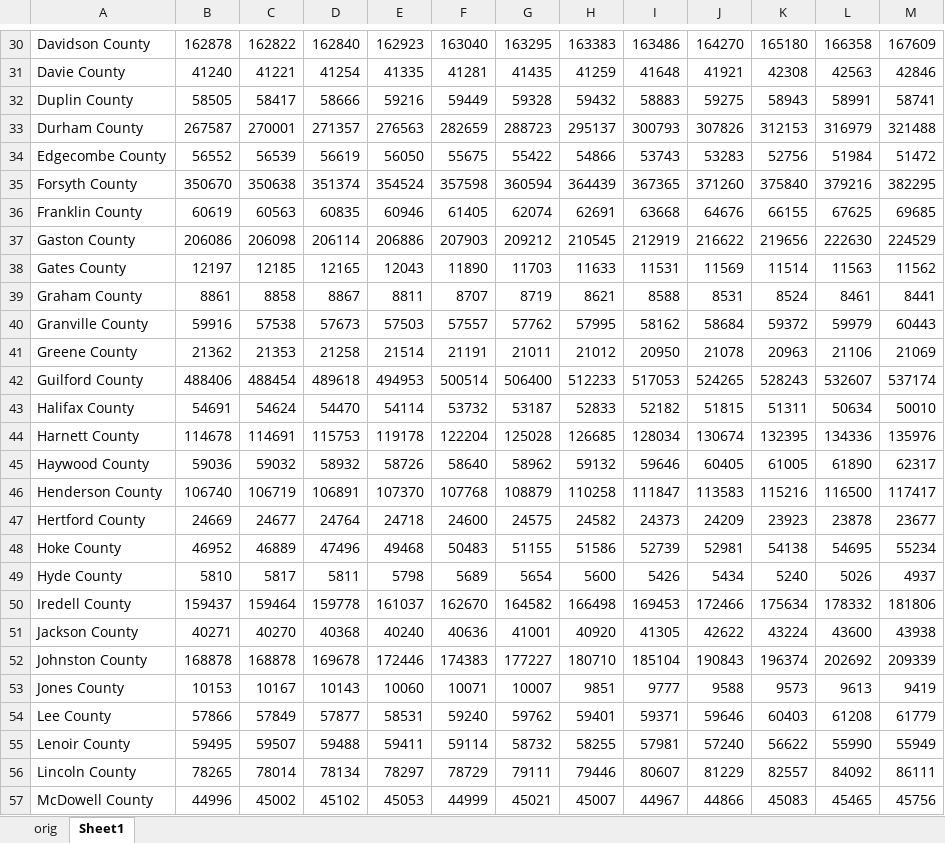
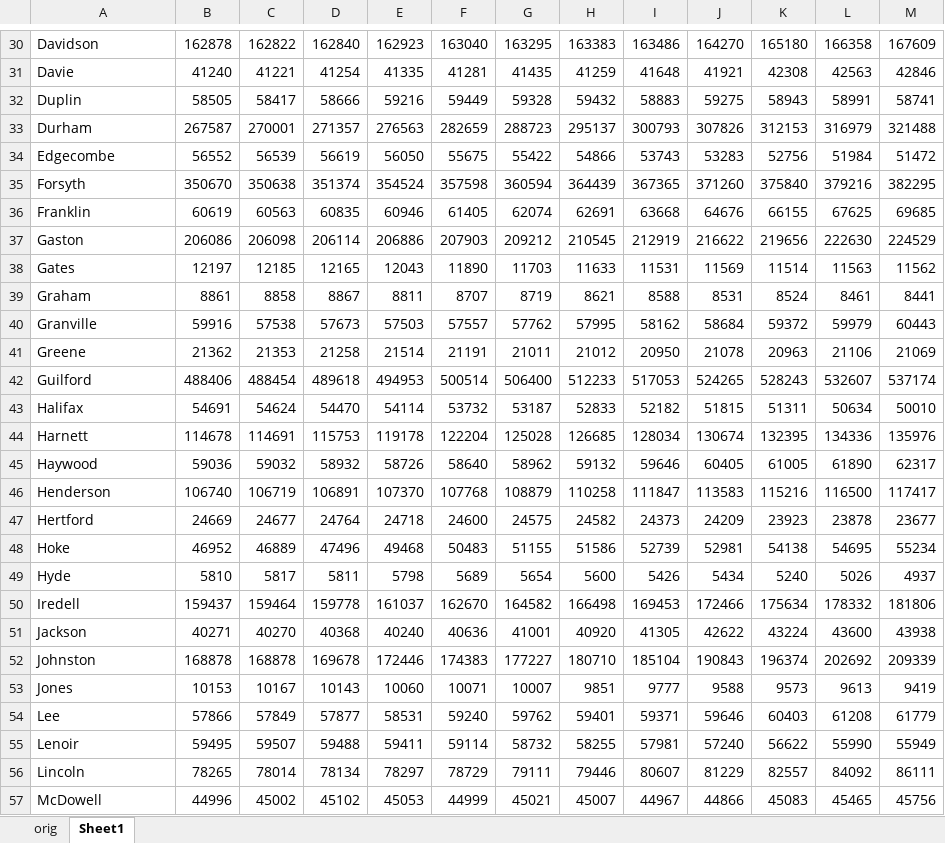
Before and after one commit to igoike/Capstone, an Excel workbook: data/raw_data/NC/pop_est_2010-2019_nc.xlsx, sheet Sheet1, drawn as a sheet; only a part is shown, gaps mark what is left out; values as stored, in another font and other column widths than the file's, no borders; the diff covers the shown part only; the diff names each change by its address in the sheet, - before the commit and + after, or states it on an @@ line.

```diff
--- a/data/raw_data/NC/pop_est_2010-2019_nc.xlsx (sheet Sheet1)
+++ b/data/raw_data/NC/pop_est_2010-2019_nc.xlsx (sheet Sheet1)
-A30: Davidson County
+A30: Davidson
-A31: Davie County
+A31: Davie
-A32: Duplin County
+A32: Duplin
-A33: Durham County
+A33: Durham
-A34: Edgecombe County
+A34: Edgecombe
-A35: Forsyth County
+A35: Forsyth
-A36: Franklin County
+A36: Franklin
-A37: Gaston County
+A37: Gaston
-A38: Gates County
+A38: Gates
-A39: Graham County
+A39: Graham
-A40: Granville County
+A40: Granville
-A41: Greene County
+A41: Greene
-A42: Guilford County
+A42: Guilford
-A43: Halifax County
+A43: Halifax
-A44: Harnett County
+A44: Harnett
-A45: Haywood County
+A45: Haywood
-A46: Henderson County
+A46: Henderson
-A47: Hertford County
+A47: Hertford
-A48: Hoke County
+A48: Hoke
-A49: Hyde County
+A49: Hyde
-A50: Iredell County
+A50: Iredell
-A51: Jackson County
+A51: Jackson
-A52: Johnston County
+A52: Johnston
-A53: Jones County
+A53: Jones
-A54: Lee County
+A54: Lee
-A55: Lenoir County
+A55: Lenoir
-A56: Lincoln County
+A56: Lincoln
-A57: McDowell County
+A57: McDowell
```
Also changed, not shown: 72 edited cells elsewhere in this sheet, data/cleaned_data/2013_FL.xlsx, data/cleaned_data/2013_TX.xlsx, 53 other files.
